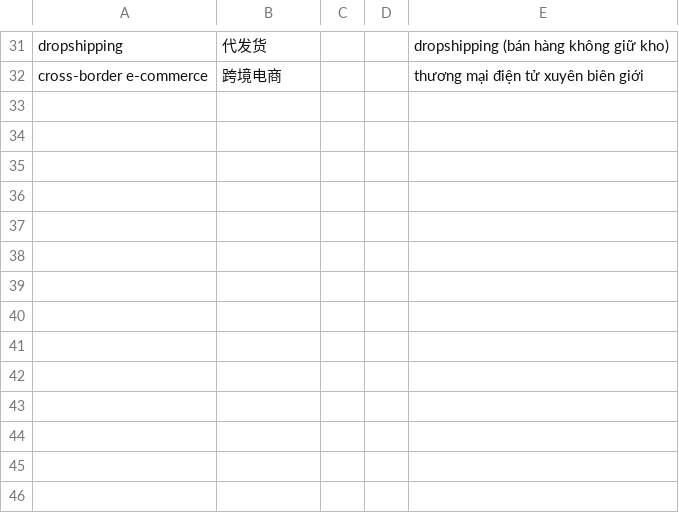
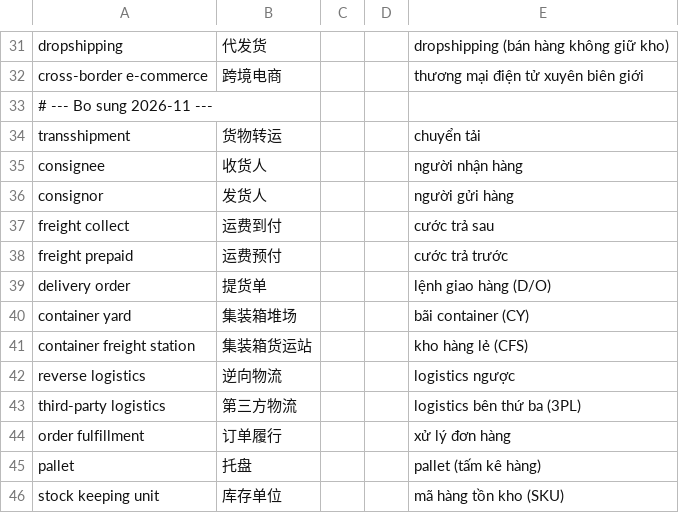
Before and after one commit to vqvinh1909/LangScan, a TSV file: data/terms/logistics.tsv, drawn as a sheet; only a part is shown, gaps mark what is left out; the diff names each change by its address in the sheet, - before the commit and + after, or states it on an @@ line.

```diff
--- a/data/terms/logistics.tsv
+++ b/data/terms/logistics.tsv
+row 33: # --- Bo sung 2026-11 ---
+row 34: transshipment | 货物转运 |  |  | chuyển tải
+row 35: consignee | 收货人 |  |  | người nhận hàng
+row 36: consignor | 发货人 |  |  | người gửi hàng
+row 37: freight collect | 运费到付 |  |  | cước trả sau
+row 38: freight prepaid | 运费预付 |  |  | cước trả trước
+row 39: delivery order | 提货单 |  |  | lệnh giao hàng (D/O)
+row 40: container yard | 集装箱堆场 |  |  | bãi container (CY)
+row 41: container freight station | 集装箱货运站 |  |  | kho hàng lẻ (CFS)
+row 42: reverse logistics | 逆向物流 |  |  | logistics ngược
+row 43: third-party logistics | 第三方物流 |  |  | logistics bên thứ ba (3PL)
+row 44: order fulfillment | 订单履行 |  |  | xử lý đơn hàng
+row 45: pallet | 托盘 |  |  | pallet (tấm kê hàng)
+row 46: stock keeping unit | 库存单位 |  |  | mã hàng tồn kho (SKU)
```
Also changed, not shown: data/terms/it.tsv, data/terms/kinhte.tsv, 13 other files.
